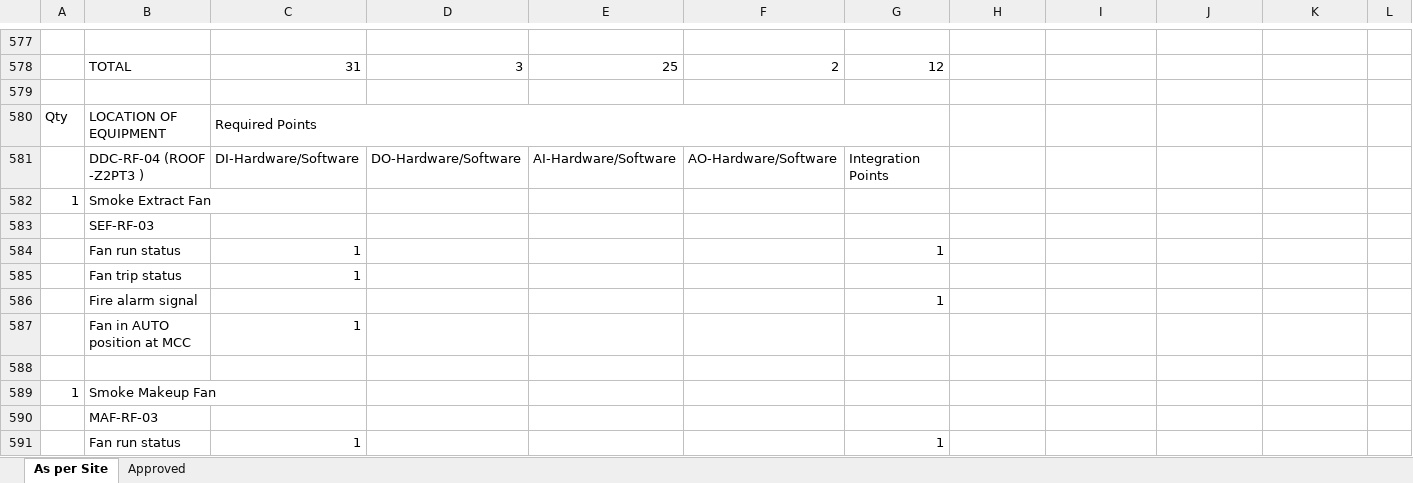
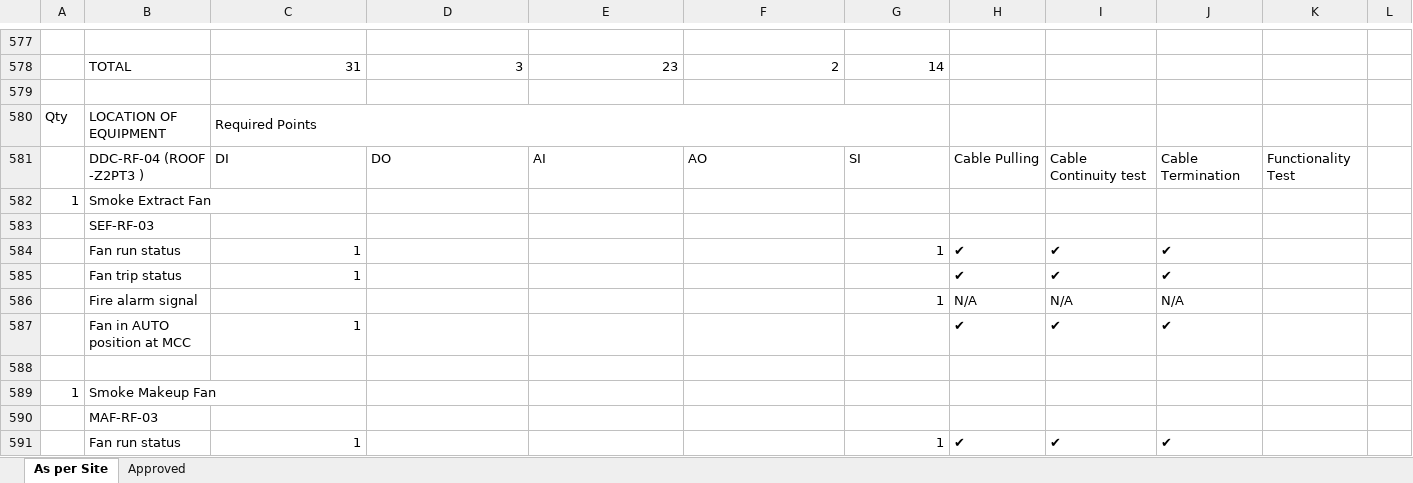
Before and after one commit to Mugiiwaraaa/Minimate, an Excel workbook: ADEK-BN01-IO POINT SCHEDULE_as_per_site.xlsx, sheet As per Site, drawn as a sheet; only a part is shown, gaps mark what is left out; values as stored, in another font and other column widths than the file's, no cell formats; removed rows and columns are numbered as before the commit, all else as after; the diff covers the shown part only; the diff names each change by its address in the sheet, - before the commit and + after, or states it on an @@ line.

```diff
--- a/ADEK-BN01-IO POINT SCHEDULE_as_per_site.xlsx (sheet As per Site)
+++ b/ADEK-BN01-IO POINT SCHEDULE_as_per_site.xlsx (sheet As per Site)
-E578: 25
+E578: 23
-G578: 12
+G578: 14
-row 581:  | DDC-RF-04 (ROOF -Z2PT3 ) | DI-Hardware/Software | DO-Hardware/Software | AI-Hardware/Software | AO-Hardware/Software | Integration Points
+row 581:  | DDC-RF-04 (ROOF -Z2PT3 ) | DI | DO | AI | AO | SI | Cable Pulling | Cable Continuity test | Cable Termination | Functionality Test
-H584: (empty)
+H584: ✔
-I584: (empty)
+I584: ✔
-J584: (empty)
+J584: ✔
-row 585:  | Fan trip status | 1
-row 586:  | Fire alarm signal |  |  |  |  | 1
-row 587:  | Fan in AUTO position at MCC | 1
+row 585:  | Fan trip status | 1 |  |  |  |  | ✔ | ✔ | ✔
+row 586:  | Fire alarm signal |  |  |  |  | 1 | N/A | N/A | N/A
+row 587:  | Fan in AUTO position at MCC | 1 |  |  |  |  | ✔ | ✔ | ✔
-H591: (empty)
+H591: ✔
-I591: (empty)
+I591: ✔
-J591: (empty)
+J591: ✔
```
Also changed, not shown: 181 added rows, 181 removed rows and 23 edited cells elsewhere in this sheet, cell formats, 30 other files.
